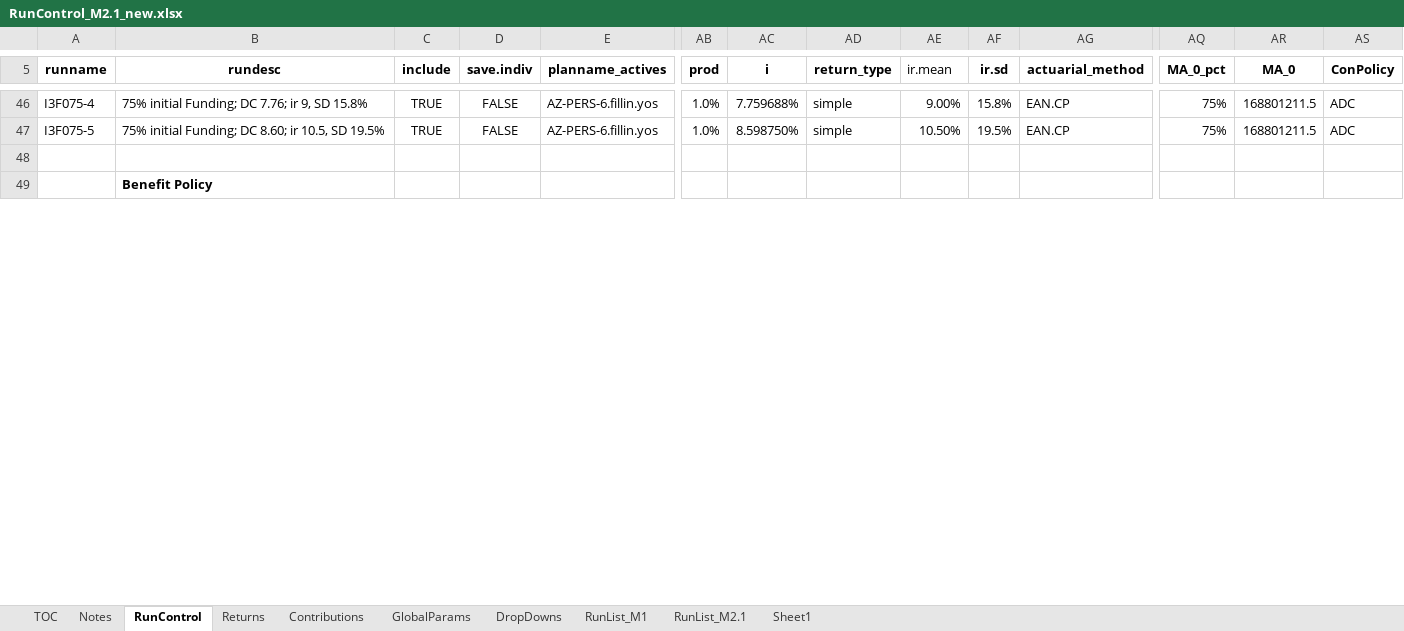
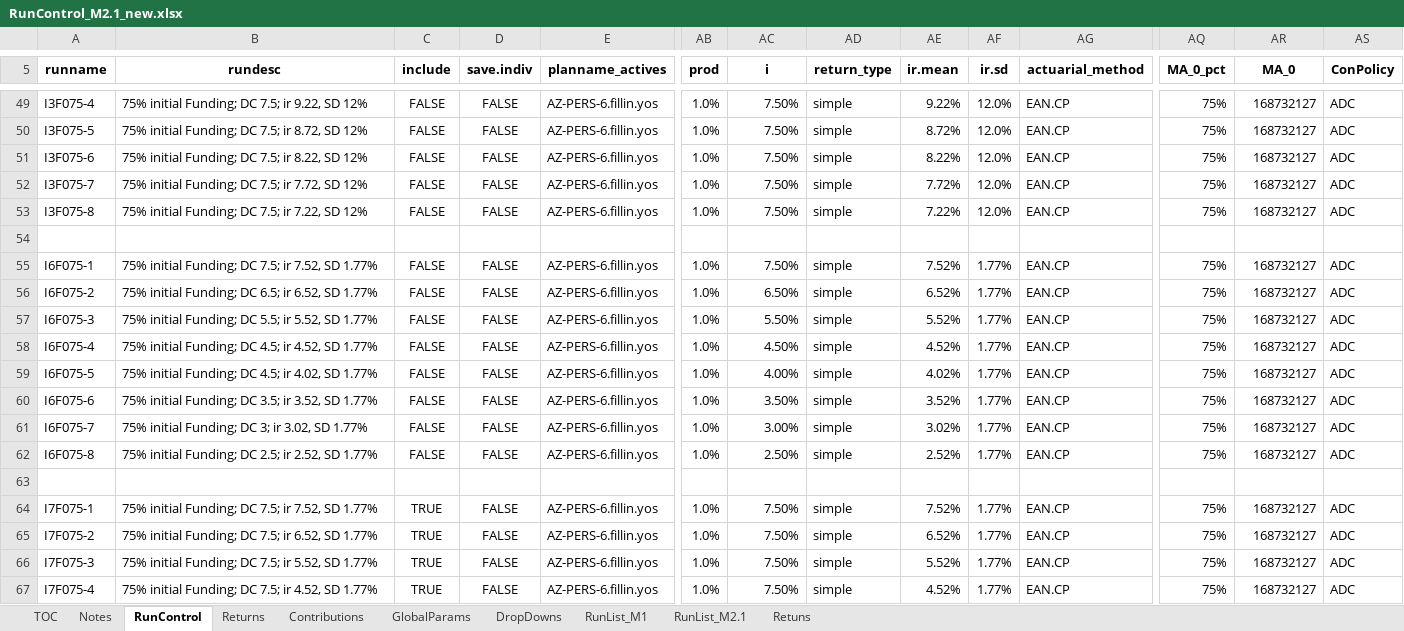
Before and after one commit to yimengyin16/Model_Main, an Excel workbook: IO_M2.1_new/RunControl_M2.1_new.xlsx, sheet RunControl, drawn as a sheet; only a part is shown, gaps mark what is left out; the shorter side is filled out with more unchanged rows; values as stored, in another font and other column widths than the file's, no borders; addresses are those after the commit; rows hold the shown columns only; the diff covers the shown part only; the diff names each change by its address in the sheet, - before the commit and + after, or states it on an @@ line.

```diff
--- a/IO_M2.1_new/RunControl_M2.1_new.xlsx (sheet RunControl)
+++ b/IO_M2.1_new/RunControl_M2.1_new.xlsx (sheet RunControl)
-sheet tab: Sheet1
+sheet tab: Retuns
-AE5 bold: off
+AE5 bold: on
-B49 (rundesc): 75% initial Funding; DC 7.76; ir 9, SD 15.8%
+B49 (rundesc): 75% initial Funding; DC 7.5; ir 9.22, SD 12%
-C49:C50 (include): TRUE
+C49:C50 (include): FALSE
-AC49 (i): 7.759688%
+AC49 (i): 7.50%
-AE49 (ir.mean): 9.00%
+AE49 (ir.mean): 9.22%
-AF49 (ir.sd): 15.8%
+AF49 (ir.sd): 12.0%
-AR49:AR50 (MA_0): 168801211.5
+AR49:AR50 (MA_0): 168732127
-B50 (rundesc): …Funding; DC 8.60; ir 10.5, SD 19.5%
+B50 (rundesc): …Funding; DC 7.5; ir 8.72, SD 12%
-AC50 (i): 8.598750%
+AC50 (i): 7.50%
-AE50 (ir.mean): 10.50%
+AE50 (ir.mean): 8.72%
-AF50 (ir.sd): 19.5%
+AF50 (ir.sd): 12.0%
+row 51: I3F075-6 | 75% initial Funding; DC 7.5; ir 8.22, SD 12% | FALSE | FALSE | AZ-PERS-6.fillin.yos | 1.0% | 7.50% | simple | 8.22% | 12.0% | EAN.CP | 75% | 168732127 | ADC
+row 52: I3F075-7 | 75% initial Funding; DC 7.5; ir 7.72, SD 12% | FALSE | FALSE | AZ-PERS-6.fillin.yos | 1.0% | 7.50% | simple | 7.72% | 12.0% | EAN.CP | 75% | 168732127 | ADC
+row 53: I3F075-8 | 75% initial Funding; DC 7.5; ir 7.22, SD 12% | FALSE | FALSE | AZ-PERS-6.fillin.yos | 1.0% | 7.50% | simple | 7.22% | 12.0% | EAN.CP | 75% | 168732127 | ADC
+row 54: (empty)
+row 55: I6F075-1 | 75% initial Funding; DC 7.5; ir 7.52, SD 1.77% | FALSE | FALSE | AZ-PERS-6.fillin.yos | 1.0% | 7.50% | simple | 7.52% | 1.77% | EAN.CP | 75% | 168732127 | ADC
+row 56: I6F075-2 | 75% initial Funding; DC 6.5; ir 6.52, SD 1.77% | FALSE | FALSE | AZ-PERS-6.fillin.yos | 1.0% | 6.50% | simple | 6.52% | 1.77% | EAN.CP | 75% | 168732127 | ADC
+row 57: I6F075-3 | 75% initial Funding; DC 5.5; ir 5.52, SD 1.77% | FALSE | FALSE | AZ-PERS-6.fillin.yos | 1.0% | 5.50% | simple | 5.52% | 1.77% | EAN.CP | 75% | 168732127 | ADC
+row 58: I6F075-4 | 75% initial Funding; DC 4.5; ir 4.52, SD 1.77% | FALSE | FALSE | AZ-PERS-6.fillin.yos | 1.0% | 4.50% | simple | 4.52% | 1.77% | EAN.CP | 75% | 168732127 | ADC
+row 59: I6F075-5 | 75% initial Funding; DC 4.5; ir 4.02, SD 1.77% | FALSE | FALSE | AZ-PERS-6.fillin.yos | 1.0% | 4.00% | simple | 4.02% | 1.77% | EAN.CP | 75% | 168732127 | ADC
+row 60: I6F075-6 | 75% initial Funding; DC 3.5; ir 3.52, SD 1.77% | FALSE | FALSE | AZ-PERS-6.fillin.yos | 1.0% | 3.50% | simple | 3.52% | 1.77% | EAN.CP | 75% | 168732127 | ADC
+row 61: I6F075-7 | 75% initial Funding; DC 3; ir 3.02, SD 1.77% | FALSE | FALSE | AZ-PERS-6.fillin.yos | 1.0% | 3.00% | simple | 3.02% | 1.77% | EAN.CP | 75% | 168732127 | ADC
+row 62: I6F075-8 | 75% initial Funding; DC 2.5; ir 2.52, SD 1.77% | FALSE | FALSE | AZ-PERS-6.fillin.yos | 1.0% | 2.50% | simple | 2.52% | 1.77% | EAN.CP | 75% | 168732127 | ADC
+row 63: (empty)
+row 64: I7F075-1 | 75% initial Funding; DC 7.5; ir 7.52, SD 1.77% | TRUE | FALSE | AZ-PERS-6.fillin.yos | 1.0% | 7.50% | simple | 7.52% | 1.77% | EAN.CP | 75% | 168732127 | ADC
+row 65: I7F075-2 | 75% initial Funding; DC 7.5; ir 6.52, SD 1.77% | TRUE | FALSE | AZ-PERS-6.fillin.yos | 1.0% | 7.50% | simple | 6.52% | 1.77% | EAN.CP | 75% | 168732127 | ADC
+row 66: I7F075-3 | 75% initial Funding; DC 7.5; ir 5.52, SD 1.77% | TRUE | FALSE | AZ-PERS-6.fillin.yos | 1.0% | 7.50% | simple | 5.52% | 1.77% | EAN.CP | 75% | 168732127 | ADC
+row 67: I7F075-4 | 75% initial Funding; DC 7.5; ir 4.52, SD 1.77% | TRUE | FALSE | AZ-PERS-6.fillin.yos | 1.0% | 7.50% | simple | 4.52% | 1.77% | EAN.CP | 75% | 168732127 | ADC
```
Also changed, not shown: 22 added rows, 3 removed rows and 94 edited cells elsewhere in this sheet, sheet Retuns, hidden cells, charts or pictures, 8 other files.
